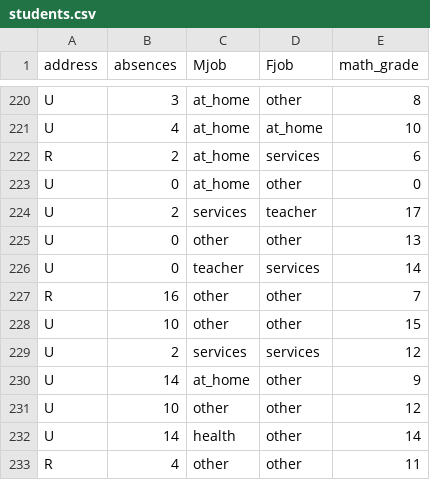
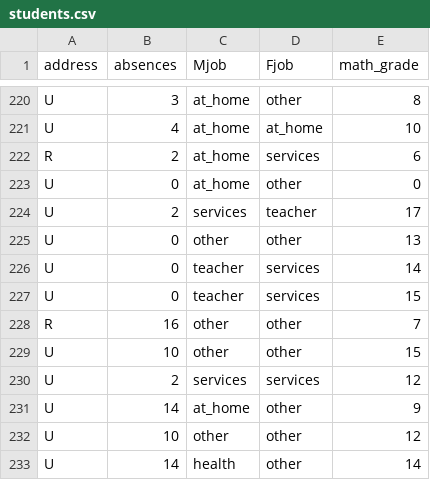
Before and after one commit to IrisDelgadillo/portfolio, a CSV file: ProyectosPython/Practice_Exploring_Student_Data/students.csv, drawn as a sheet; only a part is shown, gaps mark what is left out; the shorter side is filled out with more unchanged rows.

Commit message:
file modified

```diff
--- a/ProyectosPython/Practice_Exploring_Student_Data/students.csv
+++ b/ProyectosPython/Practice_Exploring_Student_Data/students.csv
@@ -226,2 +226,3 @@ U,0,other,other,13
 U,0,teacher,services,14
+U,0,teacher,services,15
 R,16,other,other,7
```
